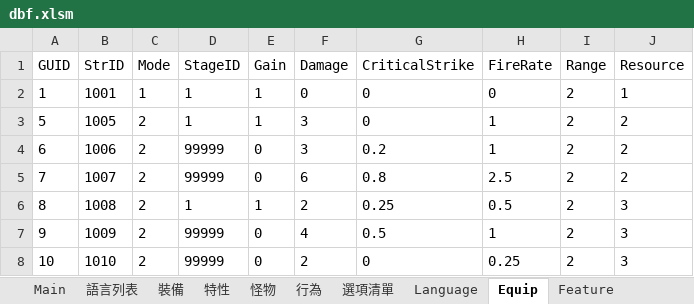
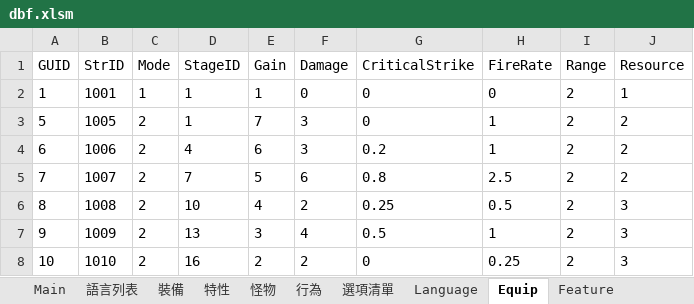
Before and after one commit to yinweli/project_acg, an Excel workbook: Doc/dbf.xlsm, sheet Equip, drawn as a sheet; values as stored, in another font and other column widths than the file's, no borders; the diff names each change by its address in the sheet, - before the commit and + after, or states it on an @@ line.

```diff
--- a/Doc/dbf.xlsm (sheet Equip)
+++ b/Doc/dbf.xlsm (sheet Equip)
-E3 (Gain): 1
+E3 (Gain): 7
-D4 (StageID): 99999
+D4 (StageID): 4
-E4 (Gain): 0
+E4 (Gain): 6
-D5 (StageID): 99999
+D5 (StageID): 7
-E5 (Gain): 0
+E5 (Gain): 5
-D6 (StageID): 1
+D6 (StageID): 10
-E6 (Gain): 1
+E6 (Gain): 4
-D7 (StageID): 99999
+D7 (StageID): 13
-E7 (Gain): 0
+E7 (Gain): 3
-D8 (StageID): 99999
+D8 (StageID): 16
-E8 (Gain): 0
+E8 (Gain): 2
```
Also changed, not shown: sheet 裝備, sheet 怪物, sheet Monster, 2 other files.
